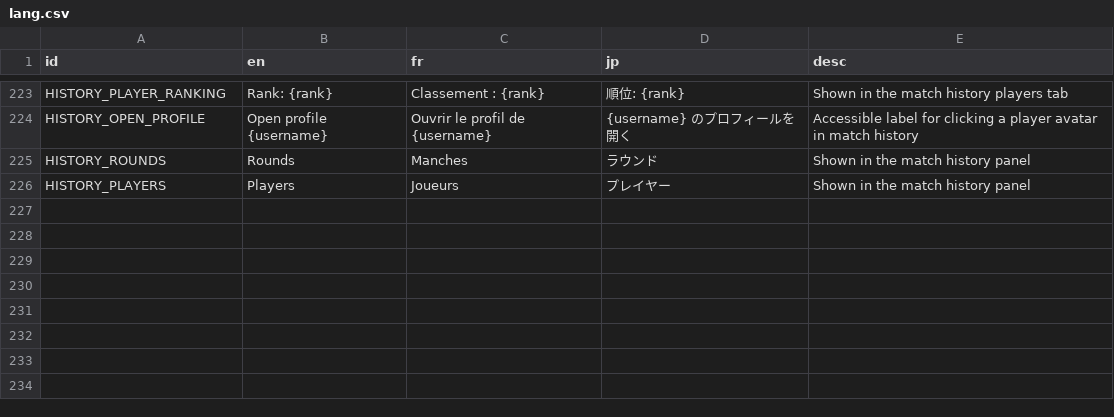
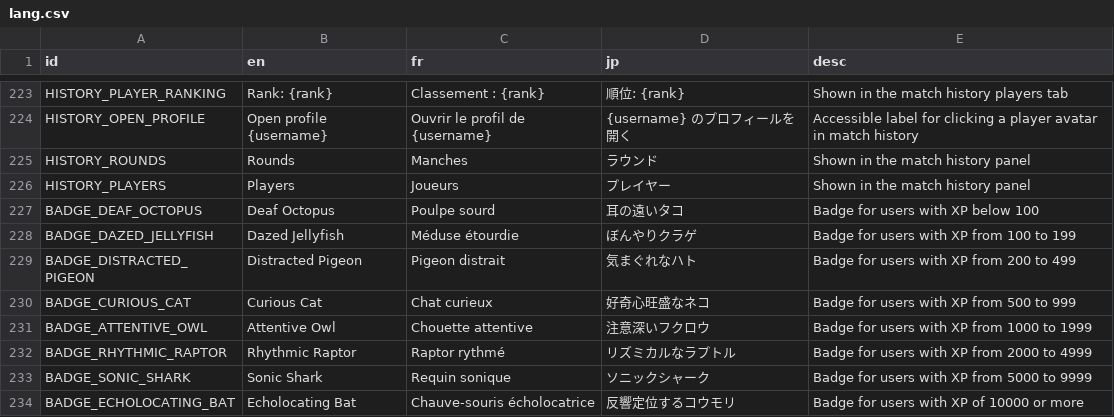
Before and after one commit to victorviterbo/Transcendance, a CSV file: services/frontend/public/localization/lang.csv, drawn as a sheet; only a part is shown, gaps mark what is left out.

Commit message:
[feature] add localization for badges

```diff
--- a/services/frontend/public/localization/lang.csv
+++ b/services/frontend/public/localization/lang.csv
@@ -226 +226,9 @@ HISTORY_ROUNDS,Rounds,Manches,ラウンド,Shown in the match history panel
 HISTORY_PLAYERS,Players,Joueurs,プレイヤー,Shown in the match history panel
+BADGE_DEAF_OCTOPUS,Deaf Octopus,Poulpe sourd,耳の遠いタコ,Badge for users with XP below 100
+BADGE_DAZED_JELLYFISH,Dazed Jellyfish,Méduse étourdie,ぼんやりクラゲ,Badge for users with XP from 100 to 199
+BADGE_DISTRACTED_PIGEON,Distracted Pigeon,Pigeon distrait,気まぐれなハト,Badge for users with XP from 200 to 499
+BADGE_CURIOUS_CAT,Curious Cat,Chat curieux,好奇心旺盛なネコ,Badge for users with XP from 500 to 999
+BADGE_ATTENTIVE_OWL,Attentive Owl,Chouette attentive,注意深いフクロウ,Badge for users with XP from 1000 to 1999
+BADGE_RHYTHMIC_RAPTOR,Rhythmic Raptor,Raptor rythmé,リズミカルなラプトル,Badge for users with XP from 2000 to 4999
+BADGE_SONIC_SHARK,Sonic Shark,Requin sonique,ソニックシャーク,Badge for users with XP from 5000 to 9999
+BADGE_ECHOLOCATING_BAT,Echolocating Bat,Chauve-souris écholocatrice,反響定位するコウモリ,Badge for users with XP of 10000 or more
```
